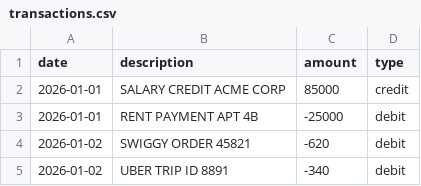
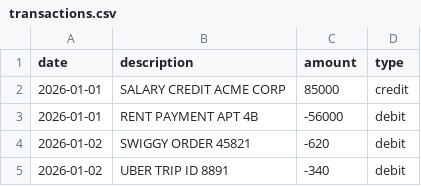
Before and after one commit to Harsh0715-hub/Smart-Expense-Categorization-Personal-Finance-Insight-Platform, a CSV file: sample_data/transactions.csv, drawn as a sheet; only a part is shown.

```diff
--- a/sample_data/transactions.csv
+++ b/sample_data/transactions.csv
@@ -2,3 +2,3 @@ date,description,amount,type
 2026-01-01,SALARY CREDIT ACME CORP,85000,credit
-2026-01-01,RENT PAYMENT APT 4B,-25000,debit
+2026-01-01,RENT PAYMENT APT 4B,-56000,debit
 2026-01-02,SWIGGY ORDER 45821,-620,debit
```
Also changed, not shown: 7 other files.
